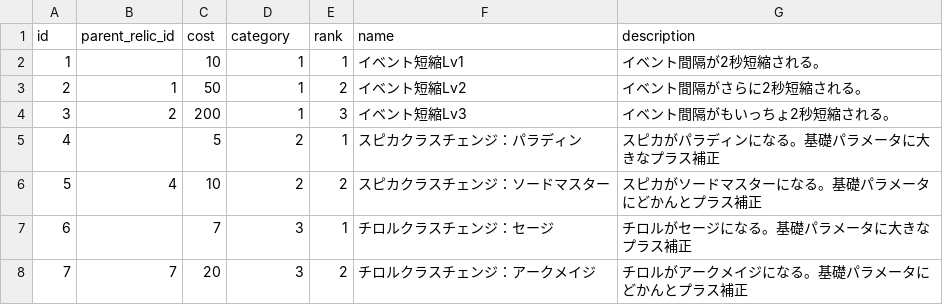
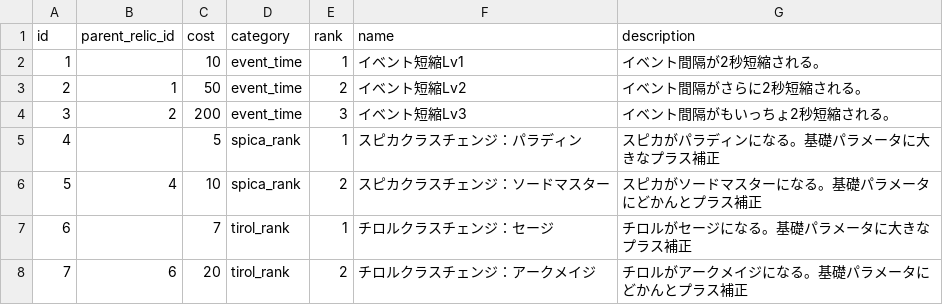
Before and after one commit to jyllsarta/stray-masterdata, a CSV file: seeds/relics.csv, drawn as a sheet.

Commit message:
update by Masterdata Task 2020-05-25 17:36:46 +0900

```diff
--- a/seeds/relics.csv
+++ b/seeds/relics.csv
@@ -1,8 +1,8 @@
 id,parent_relic_id,cost,category,rank,name,description
-1,,10,1,1,イベント短縮Lv1,イベント間隔が2秒短縮される。
-2,1,50,1,2,イベント短縮Lv2,イベント間隔がさらに2秒短縮される。
-3,2,200,1,3,イベント短縮Lv3,イベント間隔がもいっちょ2秒短縮される。
-4,,5,2,1,スピカクラスチェンジ：パラディン,スピカがパラディンになる。基礎パラメータに大きなプラス補正
-5,4,10,2,2,スピカクラスチェンジ：ソードマスター,スピカがソードマスターになる。基礎パラメータにどかんとプラス補正
-6,,7,3,1,チロルクラスチェンジ：セージ,チロルがセージになる。基礎パラメータに大きなプラス補正
-7,7,20,3,2,チロルクラスチェンジ：アークメイジ,チロルがアークメイジになる。基礎パラメータにどかんとプラス補正
+1,,10,event_time,1,イベント短縮Lv1,イベント間隔が2秒短縮される。
+2,1,50,event_time,2,イベント短縮Lv2,イベント間隔がさらに2秒短縮される。
+3,2,200,event_time,3,イベント短縮Lv3,イベント間隔がもいっちょ2秒短縮される。
+4,,5,spica_rank,1,スピカクラスチェンジ：パラディン,スピカがパラディンになる。基礎パラメータに大きなプラス補正
+5,4,10,spica_rank,2,スピカクラスチェンジ：ソードマスター,スピカがソードマスターになる。基礎パラメータにどかんとプラス補正
+6,,7,tirol_rank,1,チロルクラスチェンジ：セージ,チロルがセージになる。基礎パラメータに大きなプラス補正
+7,6,20,tirol_rank,2,チロルクラスチェンジ：アークメイジ,チロルがアークメイジになる。基礎パラメータにどかんとプラス補正
```
